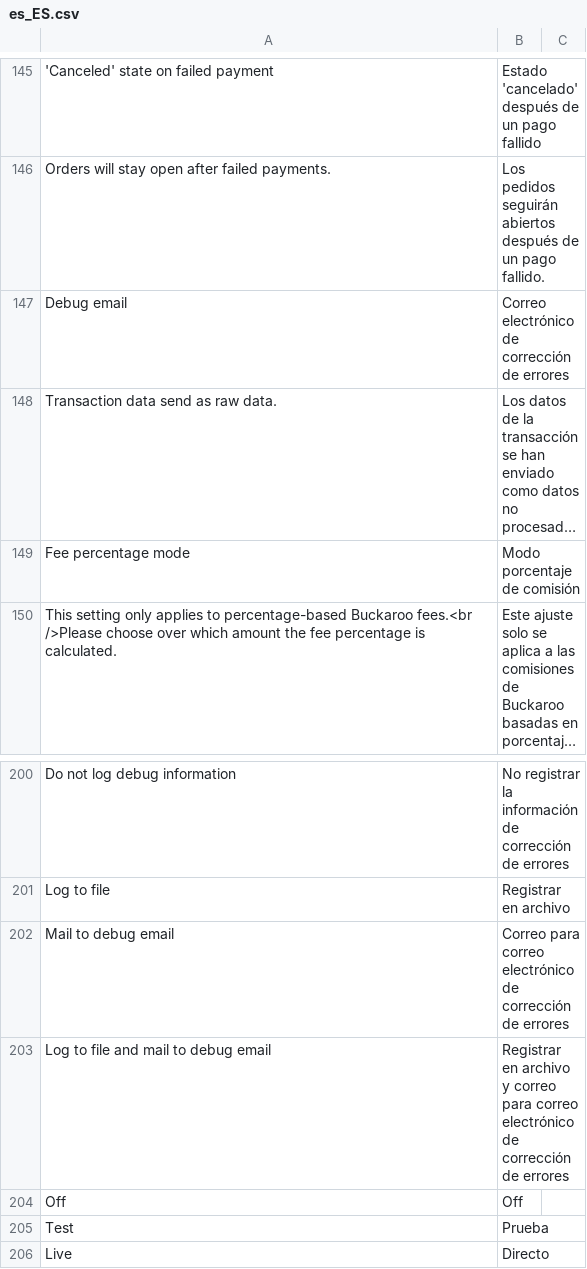
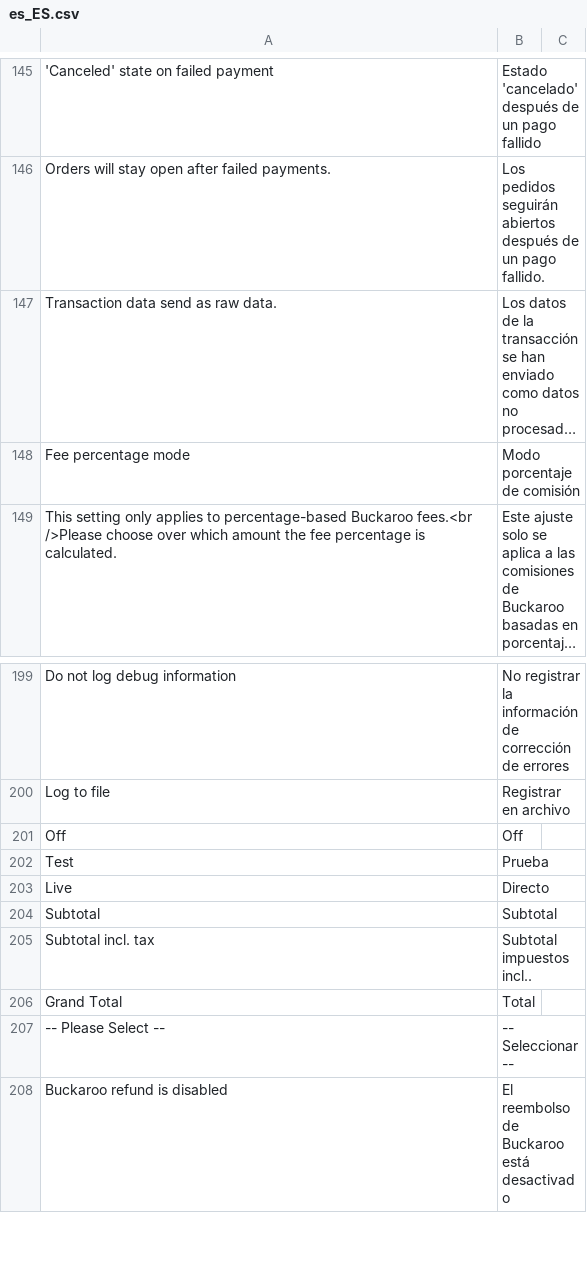
Before and after one commit to buckaroo-it/Magento2, a CSV file: i18n/es_ES.csv, drawn as a sheet; only a part is shown, gaps mark what is left out; the shorter side is filled out with more unchanged rows; long unchanged cells end in …; the diff names each change by its address in the sheet, - before the commit and + after, or states it on an @@ line.

Commit message:
BP-2374 - Remove Debug Email

```diff
--- a/i18n/es_ES.csv
+++ b/i18n/es_ES.csv
-row 147: Debug email | Correo electrónico de corrección de errores
-row 202: Mail to debug email | Correo para correo electrónico de corrección de errores
-row 203: Log to file and mail to debug email | Registrar en archivo y correo para correo electrónico de corrección de errores
```
Also changed, not shown: i18n/de_DE.csv, i18n/fr_FR.csv, 6 other files.
